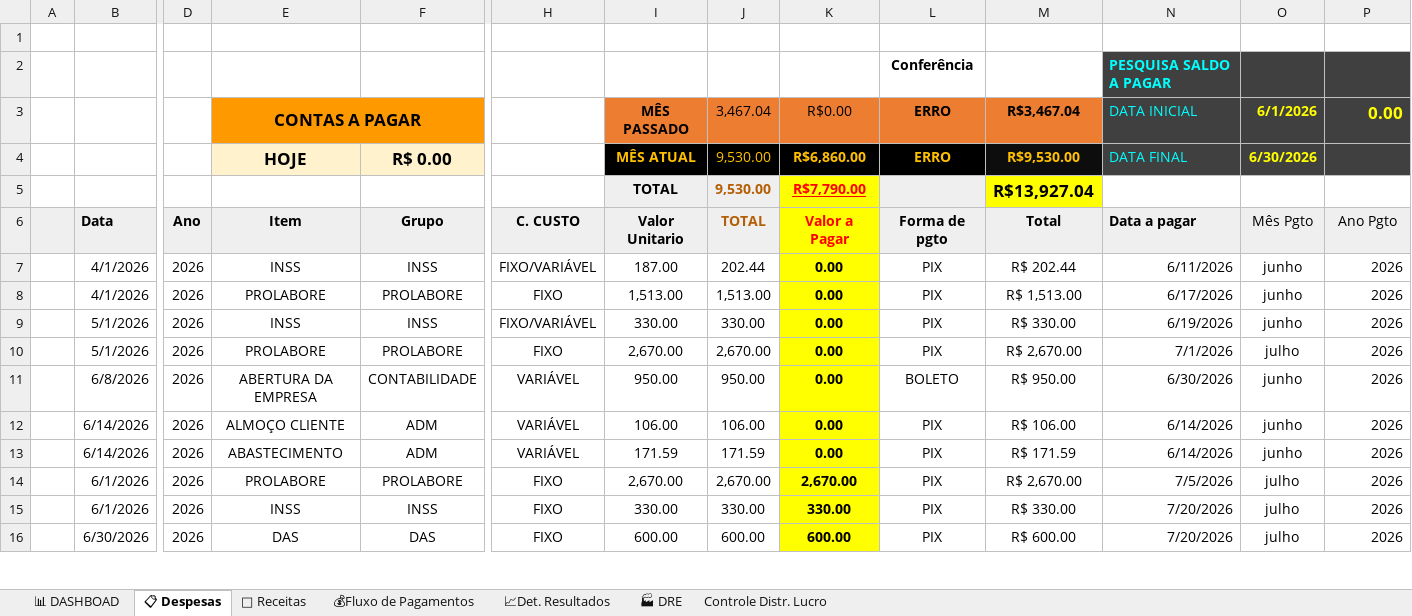
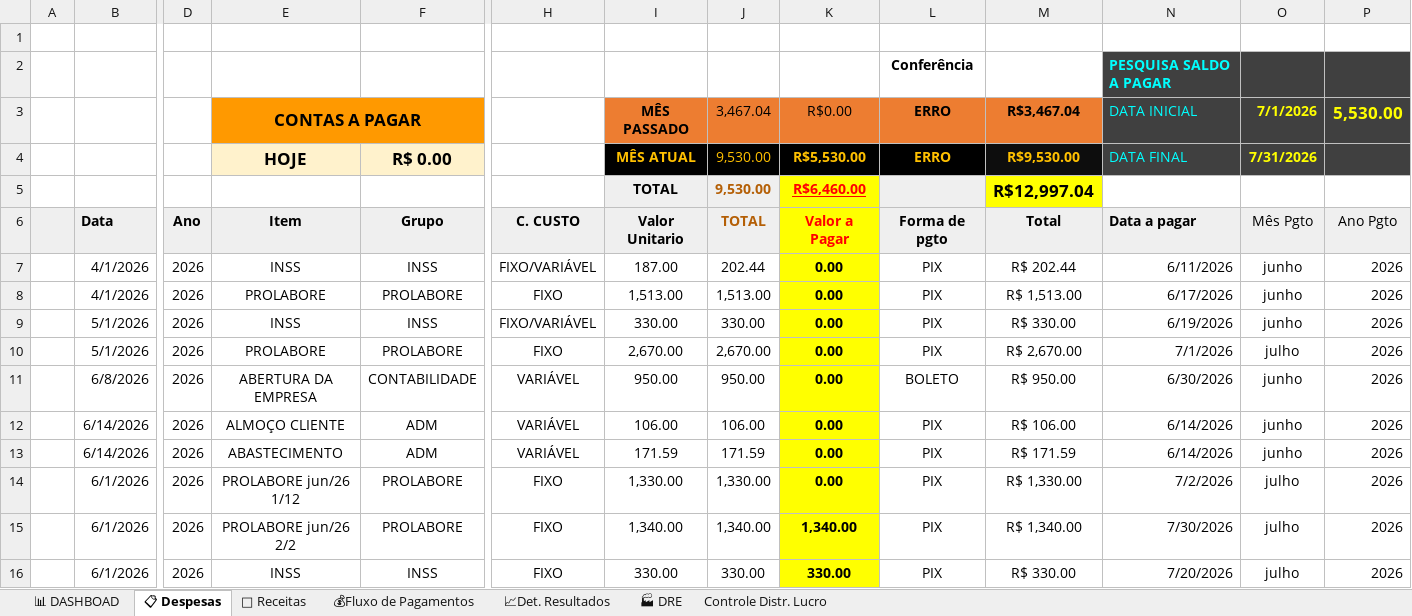
Before and after one commit to NevesPNG68/NVS-CONSULTORIA, an Excel workbook: DRE_NVS.xlsx, sheet 📋 Despesas, drawn as a sheet; only a part is shown, gaps mark what is left out; the shorter side is filled out with more unchanged rows; values as stored, in another font and other column widths than the file's, no borders; charts and pictures and conditional formats not drawn; addresses are those after the commit; rows hold the shown columns only; the diff covers the shown part only; the diff names each change by its address in the sheet, - before the commit and + after, or states it on an @@ line.

```diff
--- a/DRE_NVS.xlsx (sheet 📋 Despesas)
+++ b/DRE_NVS.xlsx (sheet 📋 Despesas)
-O3: 6/1/2026
+O3: 7/1/2026
-P3: 0.00
+P3: 5,530.00
-K4: R$6,860.00
+K4: R$5,530.00
-O4: 6/30/2026
+O4: 7/31/2026
-K5: R$7,790.00
+K5: R$6,460.00
-M5: R$13,927.04
+M5: R$12,997.04
+row 14:  | 6/1/2026 | 2026 | PROLABORE jun/26 1/12 | PROLABORE | FIXO | 1,330.00 | 1,330.00 | 0.00 | PIX | R$ 1,330.00 | 7/2/2026 | julho | 2026
-E15: PROLABORE
+E15: PROLABORE jun/26 2/2
-I15: 2,670.00
+I15: 1,340.00
-J15: 2,670.00
+J15: 1,340.00
-K15: 2,670.00
+K15: 1,340.00
-M15: R$ 2,670.00
+M15: R$ 1,340.00
-N15: 7/5/2026
+N15: 7/30/2026
```
Also changed, not shown: 111 hidden or unhidden rows elsewhere in this sheet, sheet 💰Fluxo de Pagamentos, sheet 📊 DASHBOAD, formulas that keep their value, charts or pictures.
